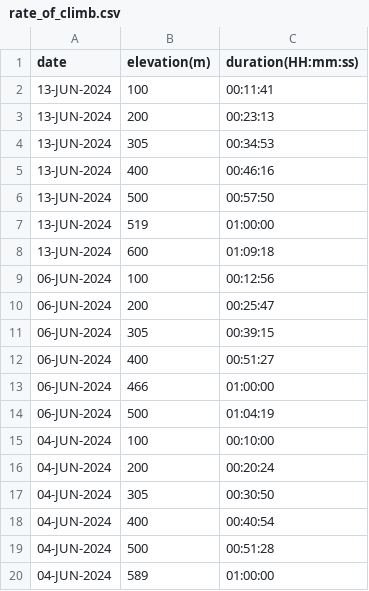
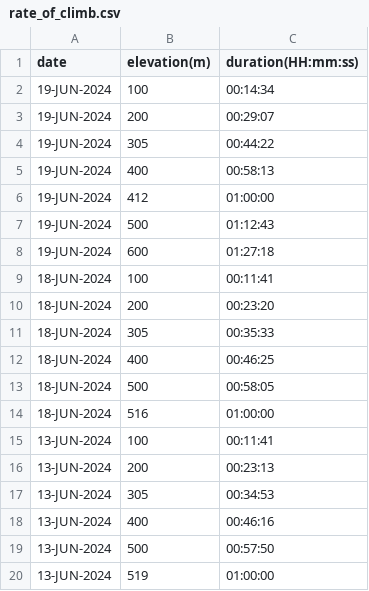
Before and after one commit to EricLeFort/ExerciseLog, a CSV file: data/rate_of_climb.csv, drawn as a sheet; only a part is shown; the shorter side is filled out with more unchanged rows.

```diff
--- a/data/rate_of_climb.csv
+++ b/data/rate_of_climb.csv
@@ -1,2 +1,15 @@
 date,elevation(m),duration(HH:mm:ss)
+19-JUN-2024,100,00:14:34
+19-JUN-2024,200,00:29:07
+19-JUN-2024,305,00:44:22
+19-JUN-2024,400,00:58:13
+19-JUN-2024,412,01:00:00
+19-JUN-2024,500,01:12:43
+19-JUN-2024,600,01:27:18
+18-JUN-2024,100,00:11:41
+18-JUN-2024,200,00:23:20
+18-JUN-2024,305,00:35:33
+18-JUN-2024,400,00:46:25
+18-JUN-2024,500,00:58:05
+18-JUN-2024,516,01:00:00
 13-JUN-2024,100,00:11:41
```
Also changed, not shown: data/dashes.csv, data/preds/avg_workout_durations.csv, 4 other files.
